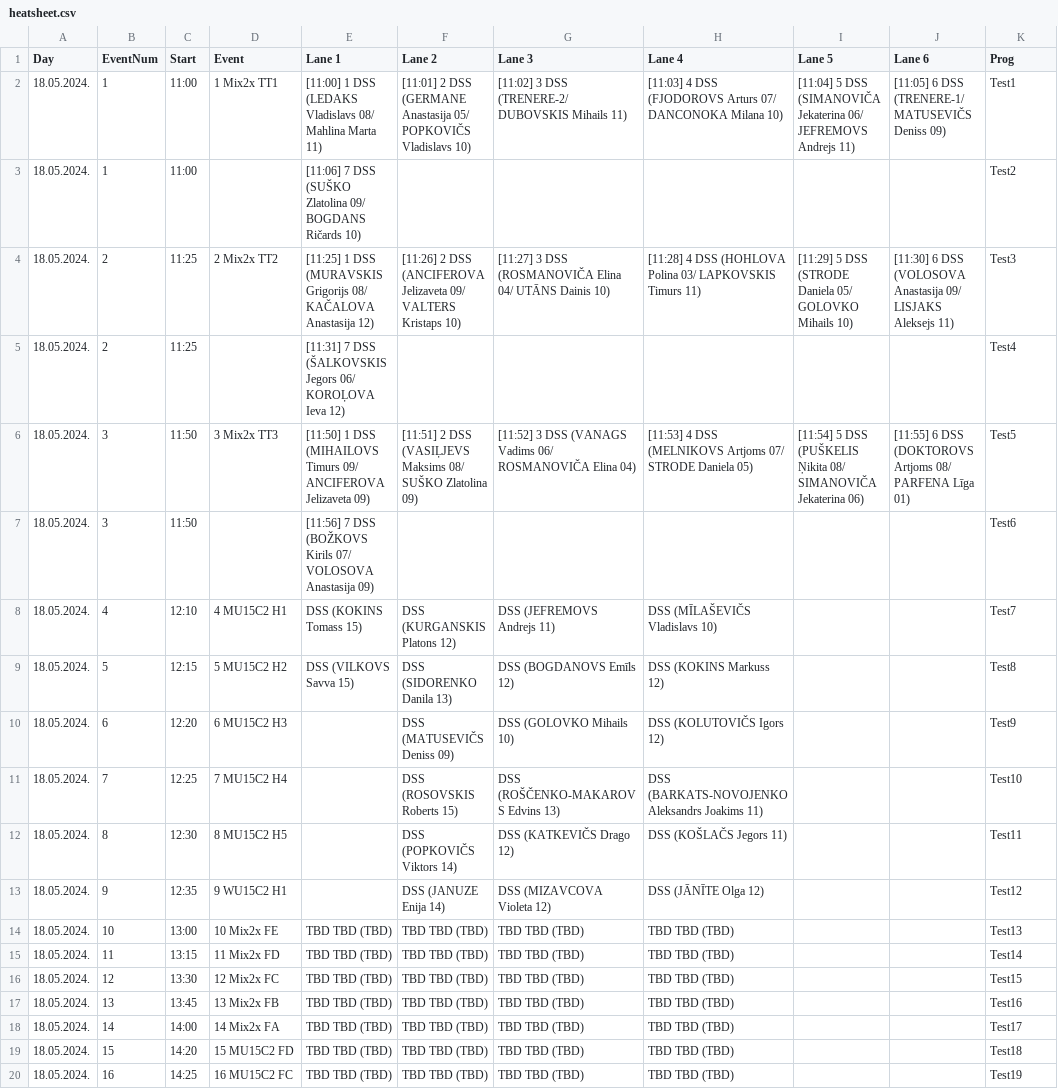
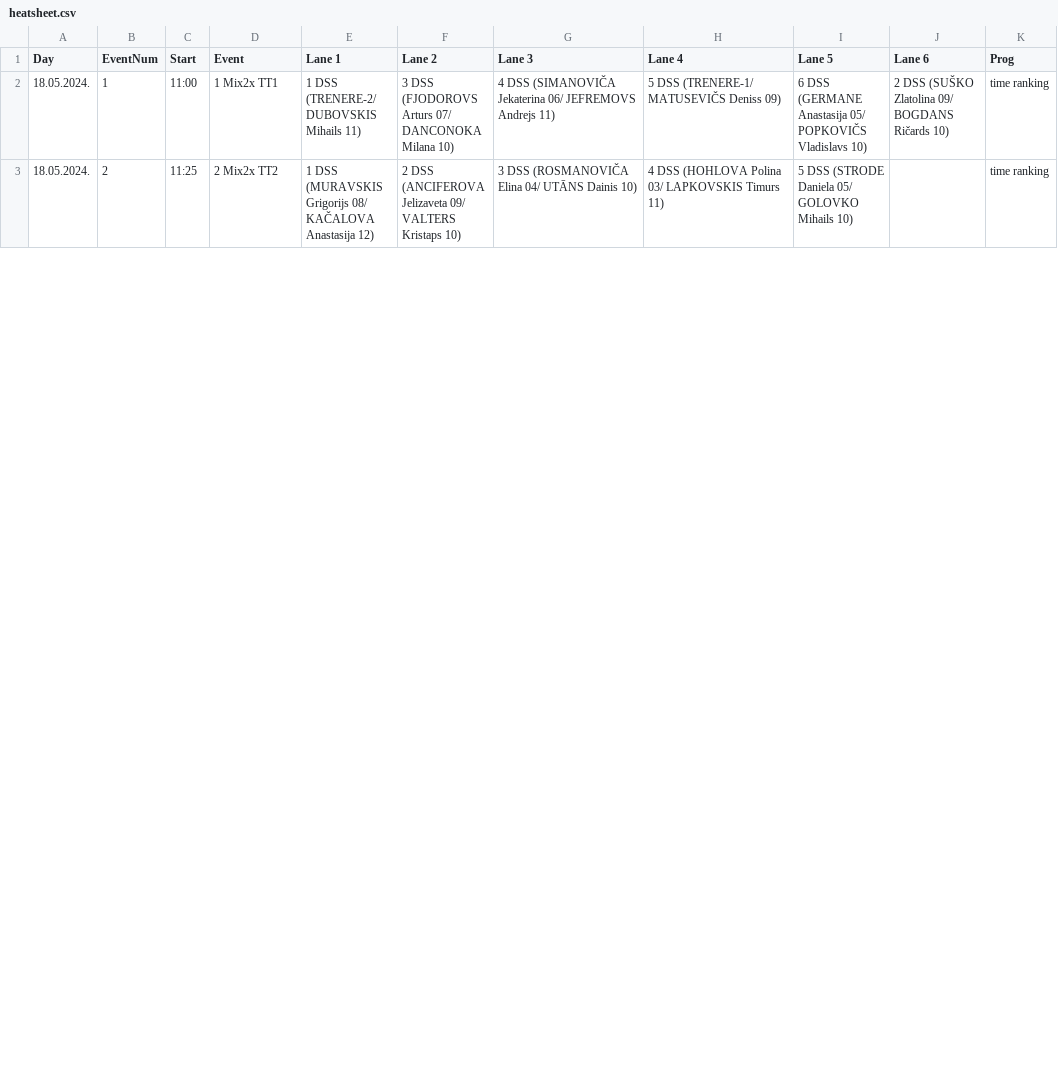
Before and after one commit to AntonChernyavskiy/rowsysdss, a CSV file: raceDocs_documents/heatsheet.csv, drawn as a sheet; only a part is shown; the diff covers the shown part only.

Commit message:
Document folder update

```diff
--- a/raceDocs_documents/heatsheet.csv
+++ b/raceDocs_documents/heatsheet.csv
@@ -1,20 +1,3 @@
 Day,EventNum,Start,Event,Lane 1,Lane 2,Lane 3,Lane 4,Lane 5,Lane 6,Prog
-18.05.2024.,1,11:00,1 Mix2x TT1,[11:00] 1 DSS (LEDAKS Vladislavs 08/ Mahlina Marta 11),[11:01] 2 DSS (GERMANE Anastasija 05/ POPKOVIČS Vladislavs 10),[11:02] 3 DSS (TRENERE-2/ DUBOVSKIS Mihails 11),[11:03] 4 DSS (FJODOROVS Arturs 07/ DANCONOKA Milana 10),[11:04] 5 DSS (SIMANOVIČA Jekaterina 06/ JEFREMOVS Andrejs 11),[11:05] 6 DSS (TRENERE-1/ MATUSEVIČS Deniss 09),Test1
-18.05.2024.,1,11:00,,[11:06] 7 DSS (SUŠKO Zlatolina 09/ BOGDANS Ričards 10),,,,,,Test2
-18.05.2024.,2,11:25,2 Mix2x TT2,[11:25] 1 DSS (MURAVSKIS Grigorijs 08/ KAČALOVA Anastasija 12),[11:26] 2 DSS (ANCIFEROVA Jelizaveta 09/ VALTERS Kristaps 10),[11:27] 3 DSS (ROSMANOVIČA Elina 04/ UTĀNS Dainis 10),[11:28] 4 DSS (HOHLOVA Polina 03/ LAPKOVSKIS Timurs 11),[11:29] 5 DSS (STRODE Daniela 05/ GOLOVKO Mihails 10),[11:30] 6 DSS (VOLOSOVA Anastasija 09/ LISJAKS Aleksejs 11),Test3
-18.05.2024.,2,11:25,,[11:31] 7 DSS (ŠALKOVSKIS Jegors 06/ KOROĻOVA Ieva 12),,,,,,Test4
-18.05.2024.,3,11:50,3 Mix2x TT3,[11:50] 1 DSS (MIHAILOVS Timurs 09/ ANCIFEROVA Jelizaveta 09),[11:51] 2 DSS (VASIĻJEVS Maksims 08/ SUŠKO Zlatolina 09),[11:52] 3 DSS (VANAGS Vadims 06/ ROSMANOVIČA Elina 04),[11:53] 4 DSS (MELNIKOVS Artjoms 07/ STRODE Daniela 05),[11:54] 5 DSS (PUŠKELIS Ņikita 08/ SIMANOVIČA Jekaterina 06),[11:55] 6 DSS (DOKTOROVS Artjoms 08/ PARFENA Līga 01),Test5
-18.05.2024.,3,11:50,,[11:56] 7 DSS (BOŽKOVS Kirils 07/ VOLOSOVA Anastasija 09),,,,,,Test6
-18.05.2024.,4,12:10,4 MU15C2 H1,DSS (KOKINS Tomass 15),DSS (KURGANSKIS Platons 12),DSS (JEFREMOVS Andrejs 11),DSS (MĪLAŠEVIČS Vladislavs 10),,,Test7
-18.05.2024.,5,12:15,5 MU15C2 H2,DSS (VILKOVS Savva 15),DSS (SIDORENKO Danila 13),DSS (BOGDANOVS Emīls 12),DSS (KOKINS Markuss 12),,,Test8
-18.05.2024.,6,12:20,6 MU15C2 H3,,DSS (MATUSEVIČS Deniss 09),DSS (GOLOVKO Mihails 10),DSS (KOLUTOVIČS Igors 12),,,Test9
-18.05.2024.,7,12:25,7 MU15C2 H4,,DSS (ROSOVSKIS Roberts 15),DSS (ROŠČENKO-MAKAROVS Edvins 13),DSS (BARKATS-NOVOJENKO Aleksandrs Joakims 11),,,Test10
-18.05.2024.,8,12:30,8 MU15C2 H5,,DSS (POPKOVIČS Viktors 14),DSS (KATKEVIČS Drago 12),DSS (KOŠLAČS Jegors 11),,,Test11
-18.05.2024.,9,12:35,9 WU15C2 H1,,DSS (JANUZE Enija 14),DSS (MIZAVCOVA Violeta 12),DSS (JĀNĪTE Olga 12),,,Test12
-18.05.2024.,10,13:00,10 Mix2x FE,TBD TBD (TBD),TBD TBD (TBD),TBD TBD (TBD),TBD TBD (TBD),,,Test13
-18.05.2024.,11,13:15,11 Mix2x FD,TBD TBD (TBD),TBD TBD (TBD),TBD TBD (TBD),TBD TBD (TBD),,,Test14
-18.05.2024.,12,13:30,12 Mix2x FC,TBD TBD (TBD),TBD TBD (TBD),TBD TBD (TBD),TBD TBD (TBD),,,Test15
-18.05.2024.,13,13:45,13 Mix2x FB,TBD TBD (TBD),TBD TBD (TBD),TBD TBD (TBD),TBD TBD (TBD),,,Test16
-18.05.2024.,14,14:00,14 Mix2x FA,TBD TBD (TBD),TBD TBD (TBD),TBD TBD (TBD),TBD TBD (TBD),,,Test17
-18.05.2024.,15,14:20,15 MU15C2 FD,TBD TBD (TBD),TBD TBD (TBD),TBD TBD (TBD),TBD TBD (TBD),,,Test18
-18.05.2024.,16,14:25,16 MU15C2 FC,TBD TBD (TBD),TBD TBD (TBD),TBD TBD (TBD),TBD TBD (TBD),,,Test19
+18.05.2024.,1,11:00,1 Mix2x TT1,1 DSS (TRENERE-2/ DUBOVSKIS Mihails 11),3 DSS (FJODOROVS Arturs 07/ DANCONOKA Milana 10),4 DSS (SIMANOVIČA Jekaterina 06/ JEFREMOVS Andrejs 11),5 DSS (TRENERE-1/ MATUSEVIČS Deniss 09),6 DSS (GERMANE Anastasija 05/ POPKOVIČS Vladislavs 10),2 DSS (SUŠKO Zlatolina 09/ BOGDANS Ričards 10),time ranking
+18.05.2024.,2,11:25,2 Mix2x TT2,1 DSS (MURAVSKIS Grigorijs 08/ KAČALOVA Anastasija 12),2 DSS (ANCIFEROVA Jelizaveta 09/ VALTERS Kristaps 10),3 DSS (ROSMANOVIČA Elina 04/ UTĀNS Dainis 10),4 DSS (HOHLOVA Polina 03/ LAPKOVSKIS Timurs 11),5 DSS (STRODE Daniela 05/ GOLOVKO Mihails 10),,time ranking
```
Also changed, not shown: 7 added rows, 5 removed rows and 1 edited cell elsewhere in this file, raceDocs_documents/compInfo/boat_suffixes.csv, raceDocs_documents/compInfo/event_num.csv, 3 other files.
